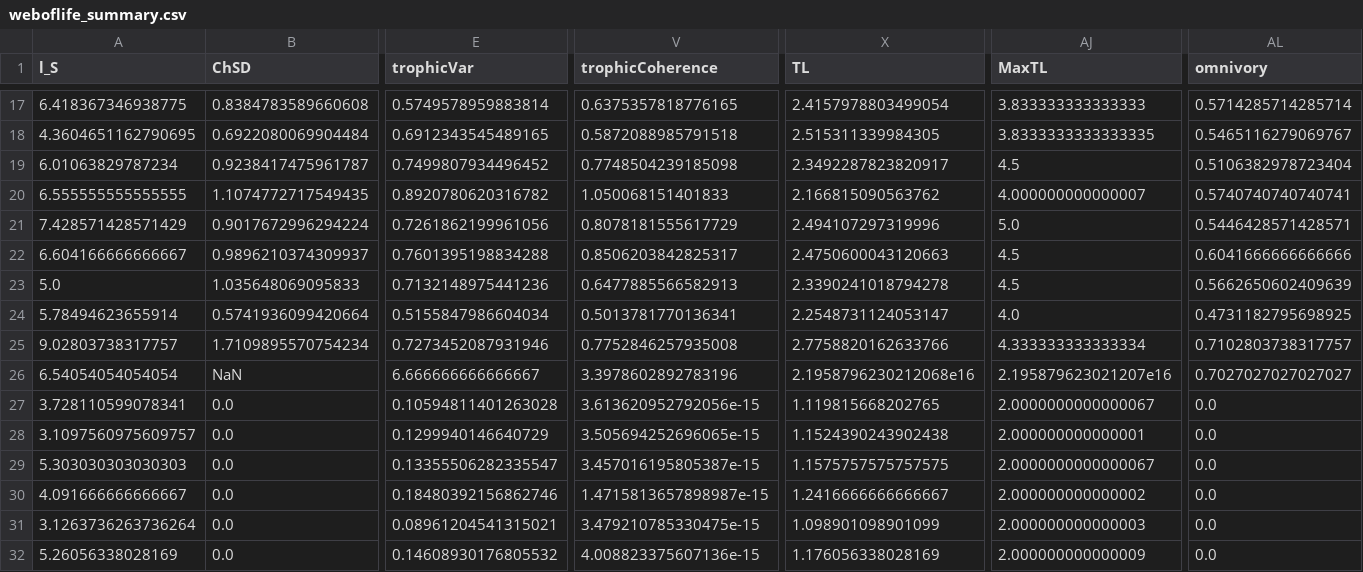
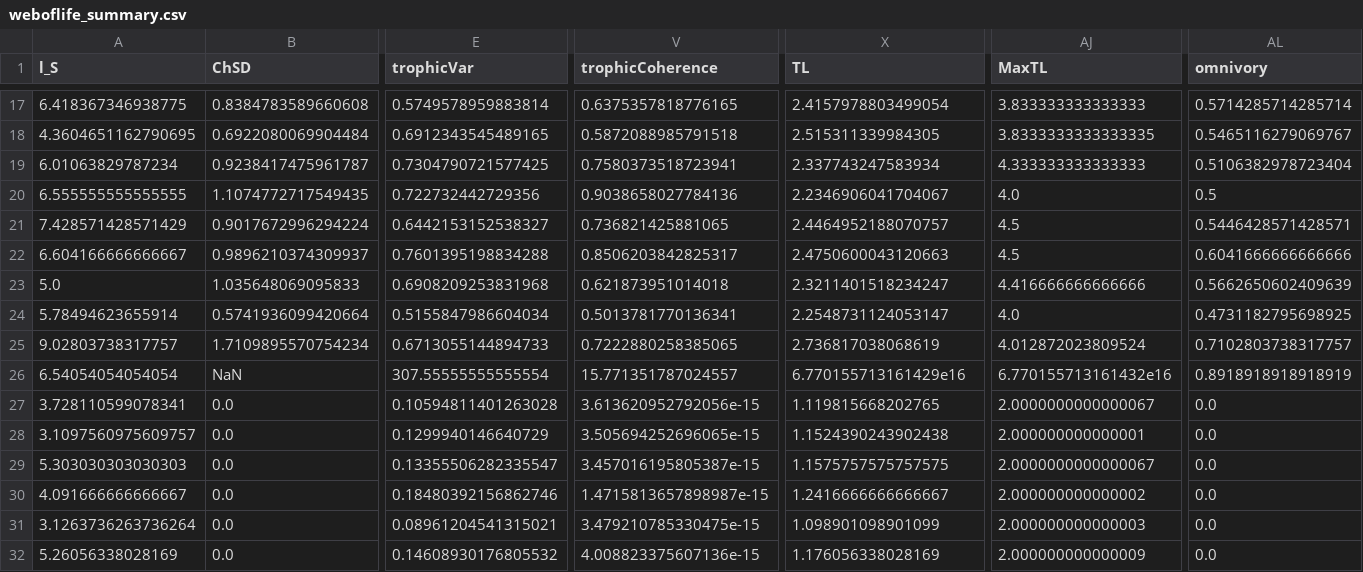
Before and after one commit to BecksLab/ms_feature_selection, a CSV file: code/data/weboflife/weboflife_summary.csv, drawn as a sheet; only a part is shown, gaps mark what is left out; the diff covers the shown part only; the diff names each change by its address in the sheet, - before the commit and + after, or states it on an @@ line.

```diff
--- a/code/data/weboflife/weboflife_summary.csv
+++ b/code/data/weboflife/weboflife_summary.csv
-E19 (trophicVar): 0.7499807934496452
+E19 (trophicVar): 0.7304790721577425
-V19 (trophicCoherence): 0.7748504239185098
+V19 (trophicCoherence): 0.7580373518723941
-X19 (TL): 2.3492287823820917
+X19 (TL): 2.337743247583934
-AJ19 (MaxTL): 4.5
+AJ19 (MaxTL): 4.333333333333333
-E20 (trophicVar): 0.8920780620316782
+E20 (trophicVar): 0.722732442729356
-V20 (trophicCoherence): 1.050068151401833
+V20 (trophicCoherence): 0.9038658027784136
-X20 (TL): 2.166815090563762
+X20 (TL): 2.2346906041704067
-AJ20 (MaxTL): 4.000000000000007
+AJ20 (MaxTL): 4.0
-AL20 (omnivory): 0.5740740740740741
+AL20 (omnivory): 0.5
-E21 (trophicVar): 0.7261862199961056
+E21 (trophicVar): 0.6442153152538327
-V21 (trophicCoherence): 0.8078181555617729
+V21 (trophicCoherence): 0.736821425881065
-X21 (TL): 2.494107297319996
+X21 (TL): 2.4464952188070757
-AJ21 (MaxTL): 5.0
+AJ21 (MaxTL): 4.5
-E23 (trophicVar): 0.7132148975441236
+E23 (trophicVar): 0.6908209253831968
-V23 (trophicCoherence): 0.6477885566582913
+V23 (trophicCoherence): 0.621873951014018
-X23 (TL): 2.3390241018794278
+X23 (TL): 2.3211401518234247
-AJ23 (MaxTL): 4.5
+AJ23 (MaxTL): 4.416666666666666
-E25 (trophicVar): 0.7273452087931946
+E25 (trophicVar): 0.6713055144894733
-V25 (trophicCoherence): 0.7752846257935008
+V25 (trophicCoherence): 0.7222880258385065
-X25 (TL): 2.7758820162633766
+X25 (TL): 2.736817038068619
-AJ25 (MaxTL): 4.333333333333334
+AJ25 (MaxTL): 4.012872023809524
-E26 (trophicVar): 6.666666666666667
+E26 (trophicVar): 307.55555555555554
-V26 (trophicCoherence): 3.3978602892783196
+V26 (trophicCoherence): 15.771351787024557
-X26 (TL): 2.1958796230212068e16
+X26 (TL): 6.770155713161429e16
-AJ26 (MaxTL): 2.195879623021207e16
+AJ26 (MaxTL): 6.770155713161432e16
-AL26 (omnivory): 0.7027027027027027
+AL26 (omnivory): 0.8918918918918919
```
Also changed, not shown: 36 edited cells elsewhere in this file, code/data/cleaned/all_networks.csv, code/data/cleaned/vermaat_subset.csv, 22 other files.
